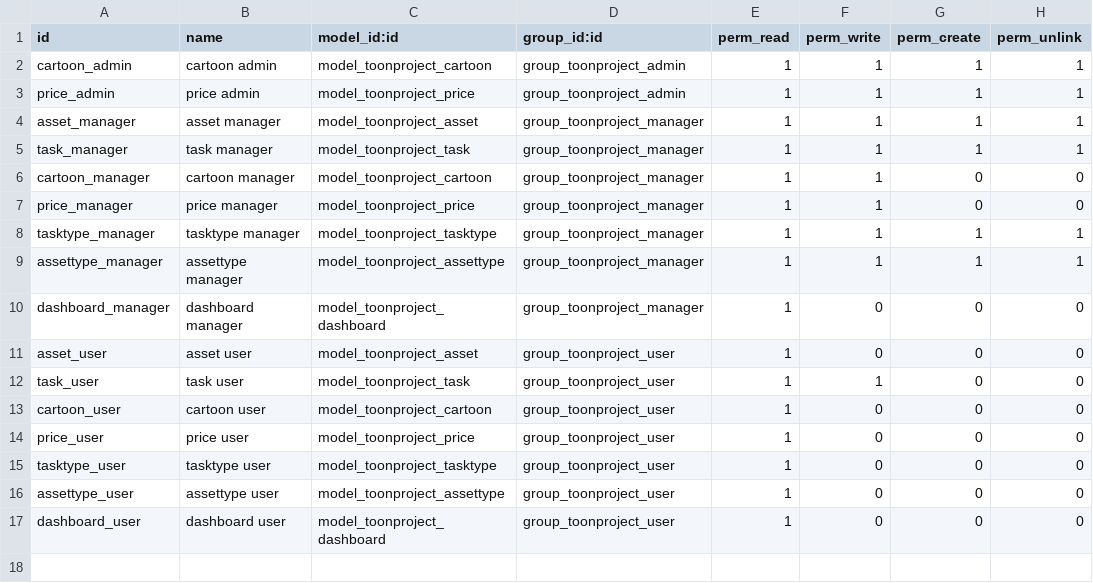
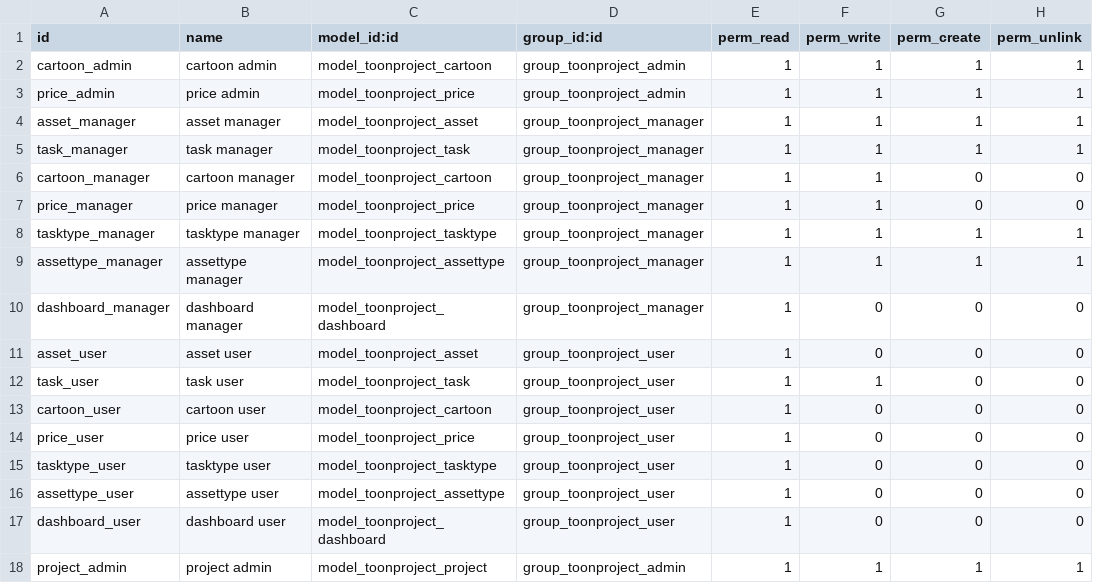
Before and after one commit to Eugencorp/odoo_toonproject, a CSV file: security/ir.model.access.csv, drawn as a sheet; the diff names each change by its address in the sheet, - before the commit and + after, or states it on an @@ line.

Commit message:
new project model just created

```diff
--- a/security/ir.model.access.csv
+++ b/security/ir.model.access.csv
+row 18: project_admin | project admin | model_toonproject_project | group_toonproject_admin | 1 | 1 | 1 | 1
```
Also changed, not shown: 2 other files.
